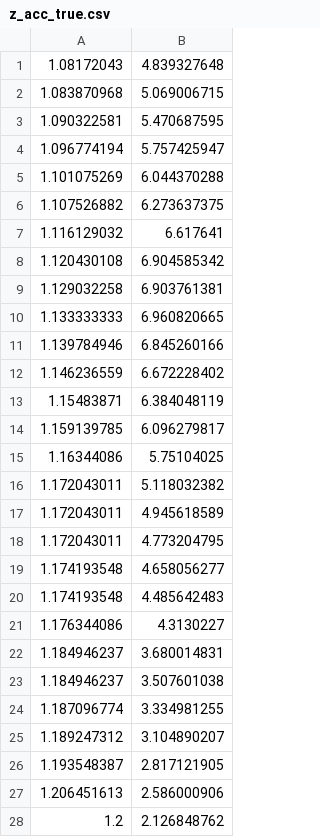
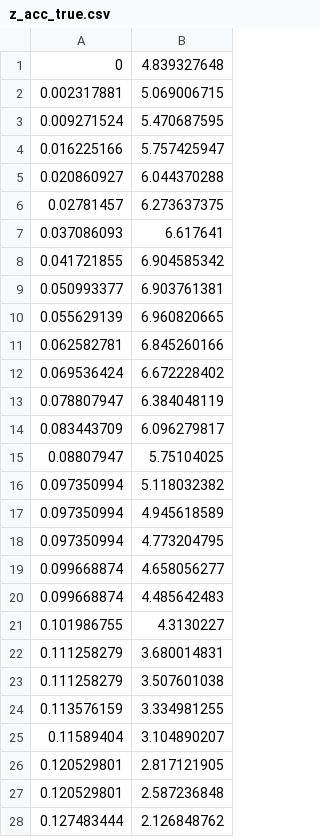
Before and after one commit to abeljoseph/bme355_model, a CSV file: data_files/z_acc_true.csv, drawn as a sheet; only a part is shown; the diff covers the shown part only.

```diff
--- a/data_files/z_acc_true.csv
+++ b/data_files/z_acc_true.csv
@@ -1,28 +1,28 @@
-1.08172043,4.839327648
-1.083870968,5.069006715
-1.090322581,5.470687595
-1.096774194,5.757425947
-1.101075269,6.044370288
-1.107526882,6.273637375
-1.116129032,6.617641
-1.120430108,6.904585342
-1.129032258,6.903761381
-1.133333333,6.960820665
-1.139784946,6.845260166
-1.146236559,6.672228402
-1.15483871,6.384048119
-1.159139785,6.096279817
-1.16344086,5.75104025
-1.172043011,5.118032382
-1.172043011,4.945618589
-1.172043011,4.773204795
-1.174193548,4.658056277
-1.174193548,4.485642483
-1.176344086,4.3130227
-1.184946237,3.680014831
-1.184946237,3.507601038
-1.187096774,3.334981255
-1.189247312,3.104890207
-1.193548387,2.817121905
-1.206451613,2.586000906
-1.2,2.126848762
+0,4.839327648
+0.002317881,5.069006715
+0.009271524,5.470687595
+0.016225166,5.757425947
+0.020860927,6.044370288
+0.02781457,6.273637375
+0.037086093,6.617641
+0.041721855,6.904585342
+0.050993377,6.903761381
+0.055629139,6.960820665
+0.062582781,6.845260166
+0.069536424,6.672228402
+0.078807947,6.384048119
+0.083443709,6.096279817
+0.08807947,5.75104025
+0.097350994,5.118032382
+0.097350994,4.945618589
+0.097350994,4.773204795
+0.099668874,4.658056277
+0.099668874,4.485642483
+0.101986755,4.3130227
+0.111258279,3.680014831
+0.111258279,3.507601038
+0.113576159,3.334981255
+0.11589404,3.104890207
+0.120529801,2.817121905
+0.120529801,2.587236848
+0.127483444,2.126848762
```
Also changed, not shown: 6 added rows, 6 removed rows and 50 edited cells elsewhere in this file, data_files/x_acc_true.csv.
